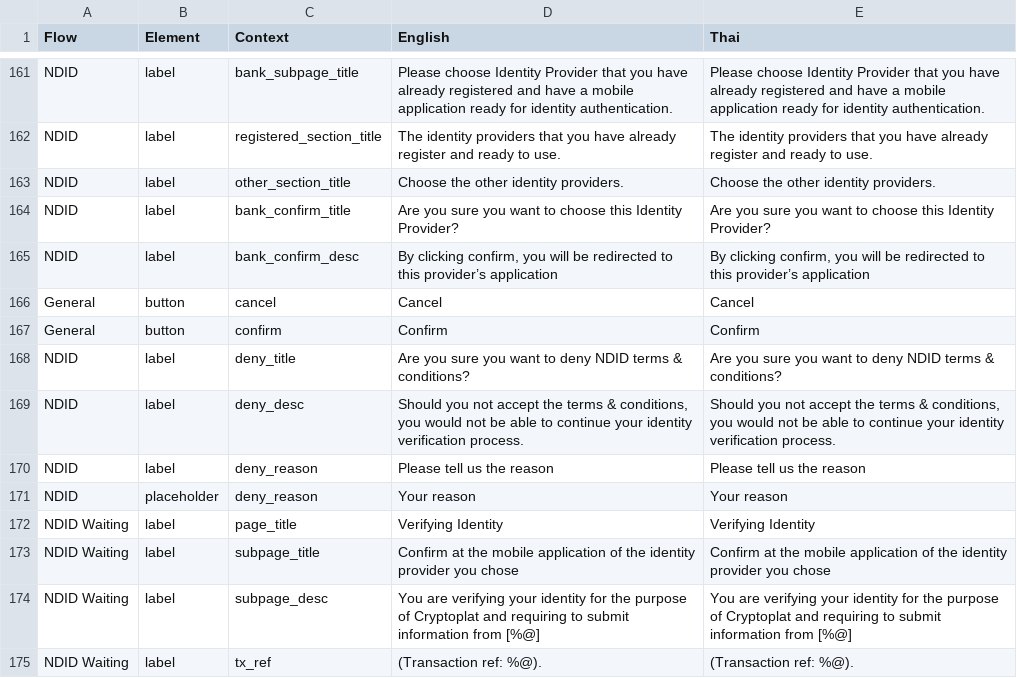
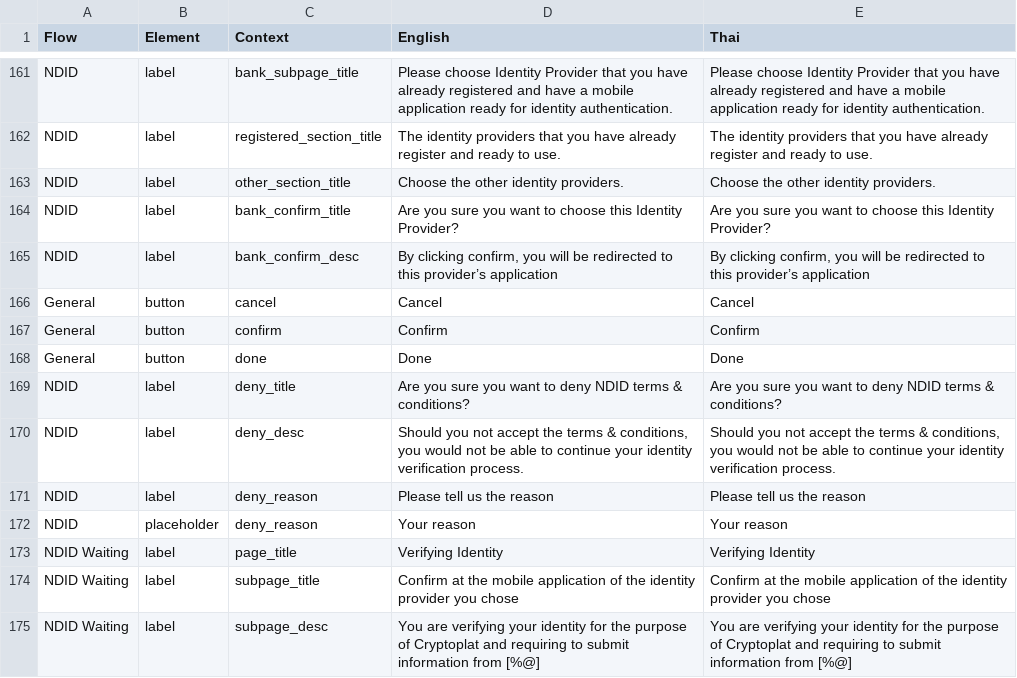
Before and after one commit to oxymnds/ctp-langkey, a CSV file: output/data.csv, drawn as a sheet; only a part is shown, gaps mark what is left out; the shorter side is filled out with more unchanged rows.

```diff
--- a/output/data.csv
+++ b/output/data.csv
@@ -167,2 +167,3 @@ General,button,cancel,Cancel,Cancel
 General,button,confirm,Confirm,Confirm
+General,button,done,Done,Done
 NDID,label,deny_title,Are you sure you want to deny NDID terms & conditions?,Are you sure you want to deny NDID terms & conditions?
```
Also changed, not shown: 3 other files.
